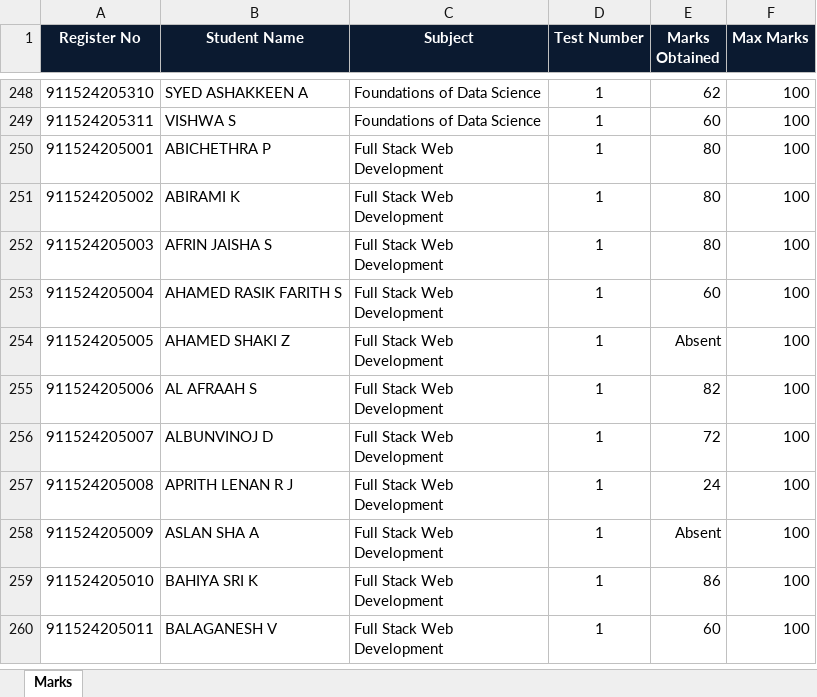
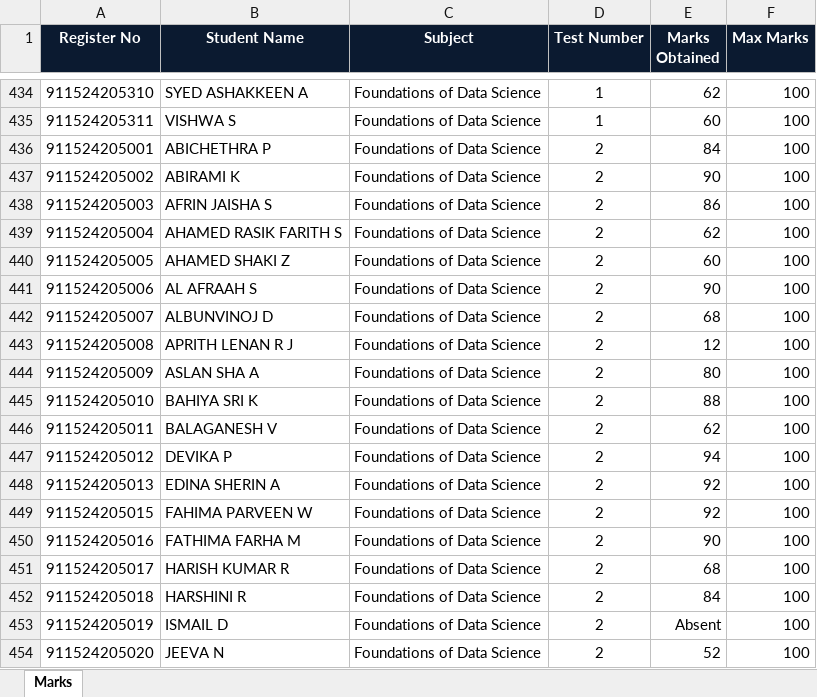
Before and after one commit to Nihmath-2007/Student-database-management-system, an Excel workbook: new try - stepupp/marks_data.xlsx, sheet Marks, drawn as a sheet; only a part is shown, gaps mark what is left out; the shorter side is filled out with more unchanged rows; values as stored, in another font and other column widths than the file's, no borders; the diff covers the shown part only; the diff names each change by its address in the sheet, - before the commit and + after, or states it on an @@ line.

```diff
--- a/new try - stepupp/marks_data.xlsx (sheet Marks)
+++ b/new try - stepupp/marks_data.xlsx (sheet Marks)
+row 436: 911524205001 | ABICHETHRA P | Foundations of Data Science | 2 | 84 | 100
+row 437: 911524205002 | ABIRAMI K | Foundations of Data Science | 2 | 90 | 100
+row 438: 911524205003 | AFRIN JAISHA S | Foundations of Data Science | 2 | 86 | 100
+row 439: 911524205004 | AHAMED RASIK FARITH S | Foundations of Data Science | 2 | 62 | 100
+row 440: 911524205005 | AHAMED SHAKI Z | Foundations of Data Science | 2 | 60 | 100
+row 441: 911524205006 | AL AFRAAH S | Foundations of Data Science | 2 | 90 | 100
+row 442: 911524205007 | ALBUNVINOJ D | Foundations of Data Science | 2 | 68 | 100
+row 443: 911524205008 | APRITH LENAN R J | Foundations of Data Science | 2 | 12 | 100
+row 444: 911524205009 | ASLAN SHA A | Foundations of Data Science | 2 | 80 | 100
+row 445: 911524205010 | BAHIYA SRI K | Foundations of Data Science | 2 | 88 | 100
+row 446: 911524205011 | BALAGANESH V | Foundations of Data Science | 2 | 62 | 100
+row 447: 911524205012 | DEVIKA P | Foundations of Data Science | 2 | 94 | 100
+row 448: 911524205013 | EDINA SHERIN A | Foundations of Data Science | 2 | 92 | 100
+row 449: 911524205015 | FAHIMA PARVEEN W | Foundations of Data Science | 2 | 92 | 100
+row 450: 911524205016 | FATHIMA FARHA M | Foundations of Data Science | 2 | 90 | 100
+row 451: 911524205017 | HARISH KUMAR R | Foundations of Data Science | 2 | 68 | 100
+row 452: 911524205018 | HARSHINI R | Foundations of Data Science | 2 | 84 | 100
+row 453: 911524205019 | ISMAIL D | Foundations of Data Science | 2 | Absent | 100
+row 454: 911524205020 | JEEVA N | Foundations of Data Science | 2 | 52 | 100
```
Also changed, not shown: 230 added rows, 3 removed rows, 61 moved rows and 57 edited cells elsewhere in this sheet, 1 other file.
